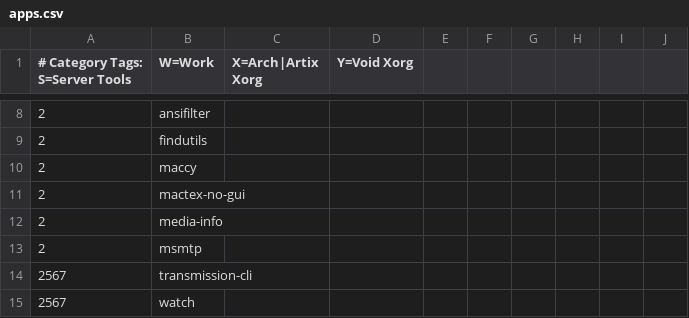
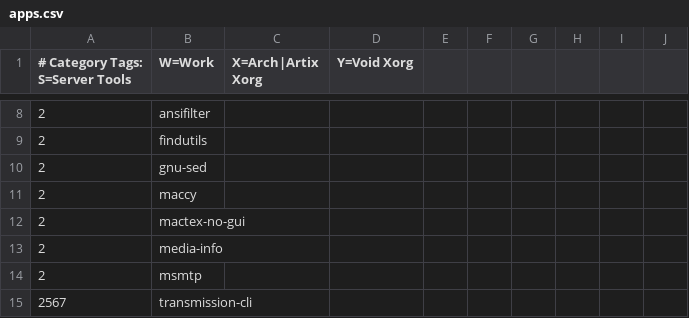
Before and after one commit to astsu777/bootstrap, a CSV file: apps.csv, drawn as a sheet; only a part is shown, gaps mark what is left out; the shorter side is filled out with more unchanged rows; the diff names each change by its address in the sheet, - before the commit and + after, or states it on an @@ line.

Commit message:
Add 'gnu-sed' to macOS common applications

```diff
--- a/apps.csv
+++ b/apps.csv
+row 10: 2 | gnu-sed
```
